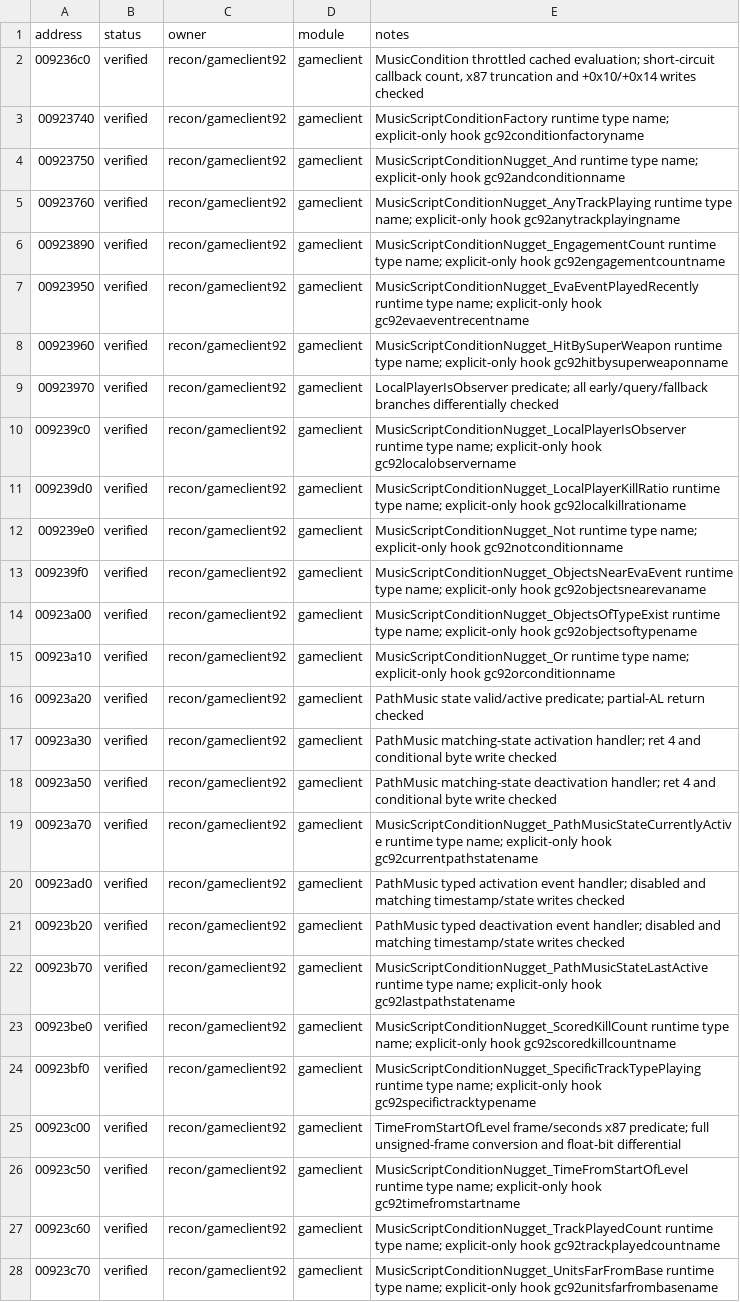
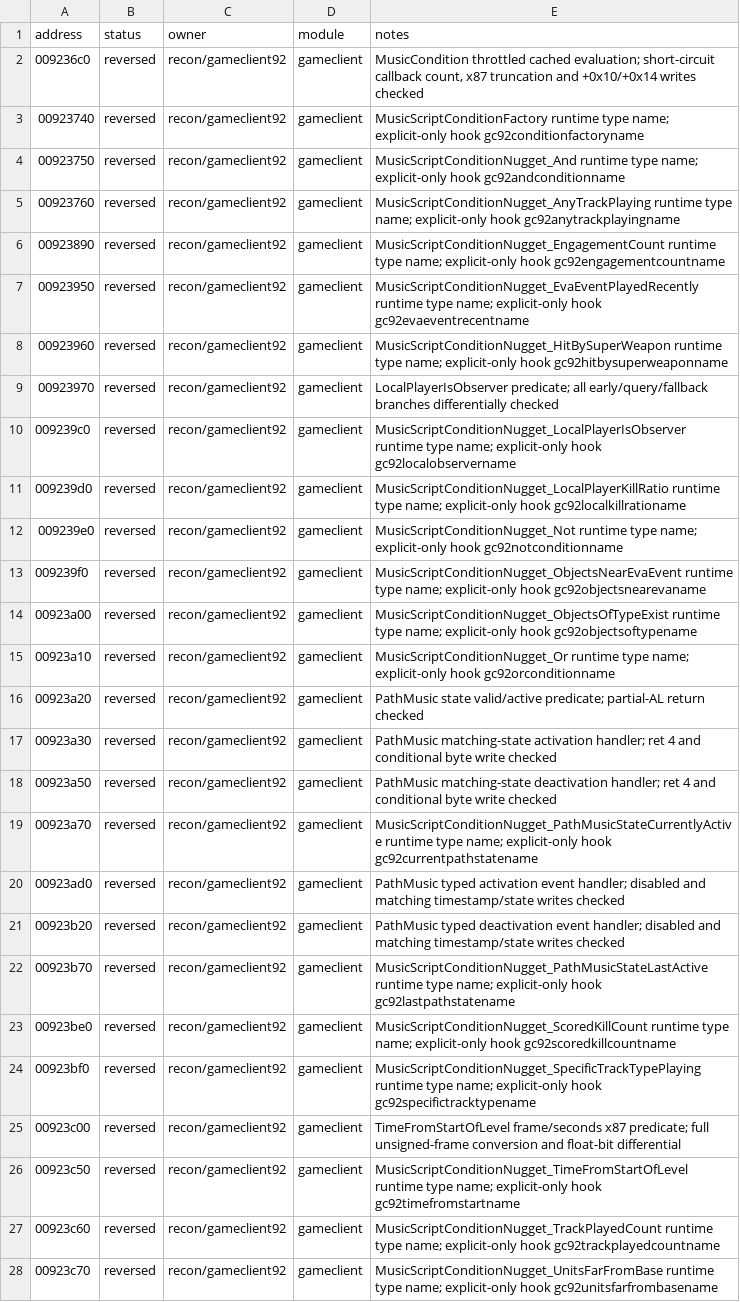
Before and after one commit to HolyCaonima/reaRa3, a TSV file: Ra3Source/docs/analysis/ra3_1.0/gameclient92_annotations.tsv, drawn as a sheet; only a part is shown; the diff covers the shown part only; the diff names each change by its address in the sheet, - before the commit and + after, or states it on an @@ line.

```diff
--- a/Ra3Source/docs/analysis/ra3_1.0/gameclient92_annotations.tsv
+++ b/Ra3Source/docs/analysis/ra3_1.0/gameclient92_annotations.tsv
-B2:B28 (status): verified
+B2:B28 (status): reversed
```
Also changed, not shown: 24 edited cells elsewhere in this file, Ra3Source/docs/analysis/ra3_1.0/ledger_annotations.tsv, 2 other files.
